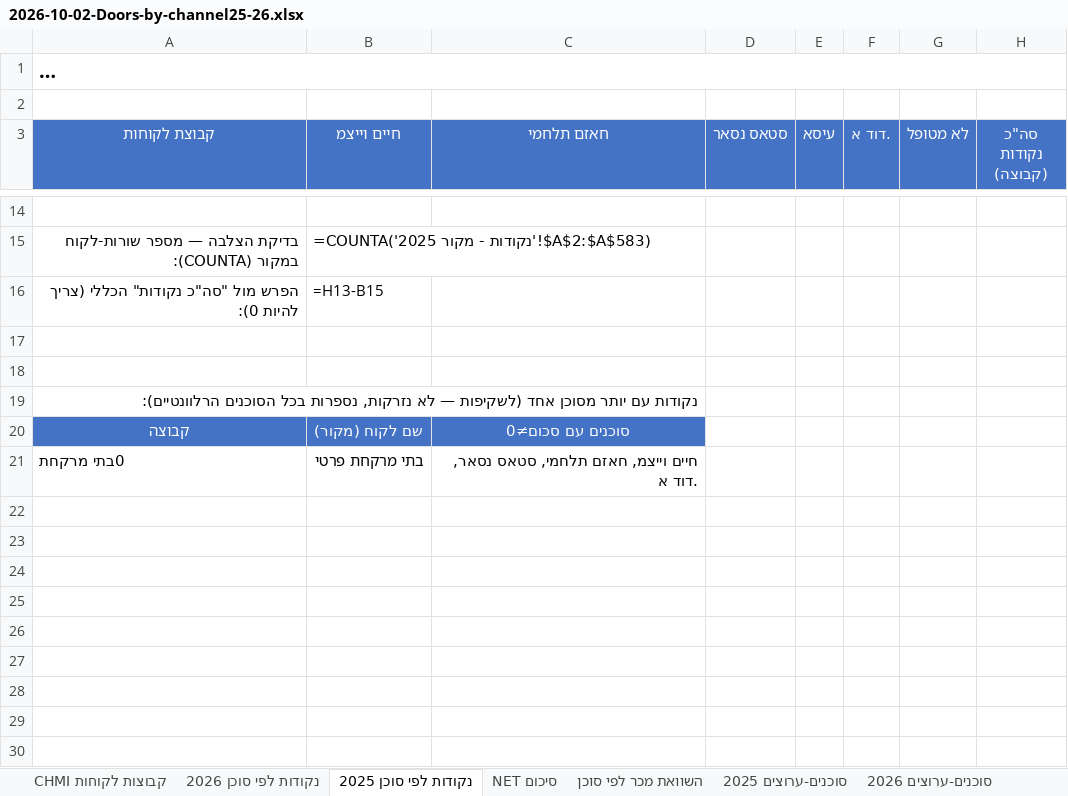
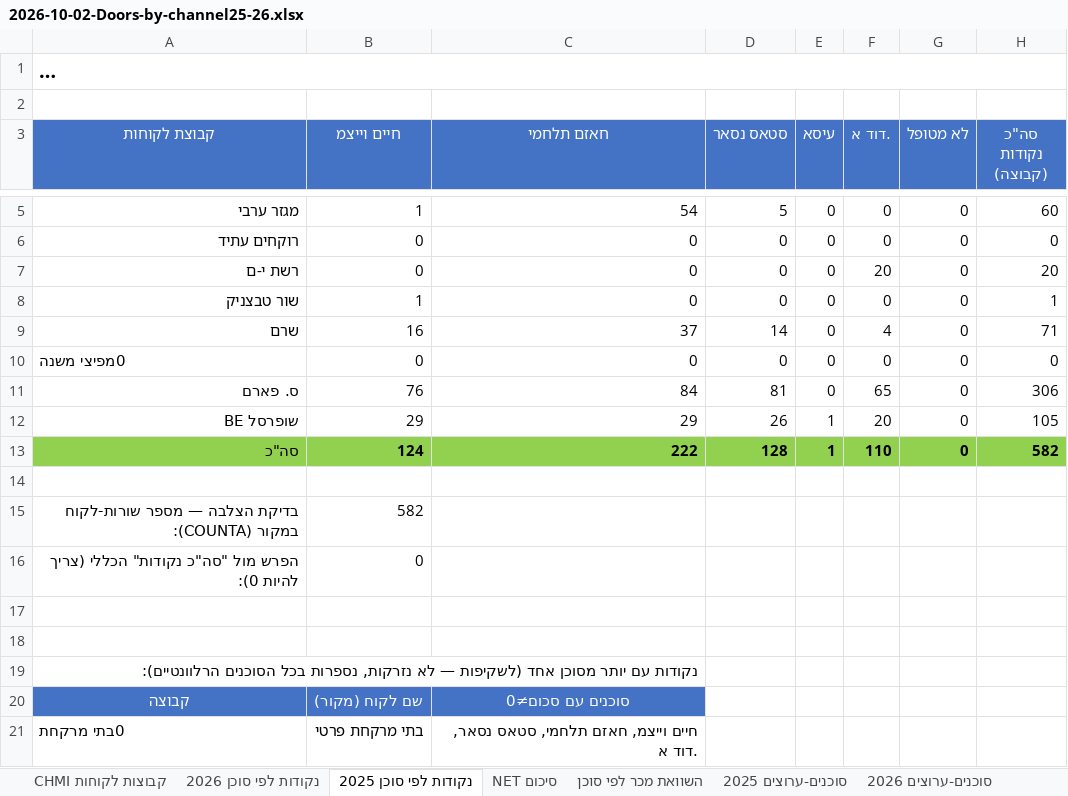
Before and after one commit to 1eyalsadot/the-5-agents, an Excel workbook: kirill/outputs/2026-10-02-Doors-by-channel25-26.xlsx, sheet נקודות לפי סוכן 2025, drawn as a sheet; only a part is shown, gaps mark what is left out; long unchanged cells end in …; values as stored, in another font and other column widths than the file's, no borders; formulas without a stored value are shown as written; the diff covers the shown part only; the diff names each change by its address in the sheet, - before the commit and + after, or states it on an @@ line.

```diff
--- a/kirill/outputs/2026-10-02-Doors-by-channel25-26.xlsx (sheet נקודות לפי סוכן 2025)
+++ b/kirill/outputs/2026-10-02-Doors-by-channel25-26.xlsx (sheet נקודות לפי סוכן 2025)
+row 5: מגזר ערבי | 1 | 54 | 5 | 0 | 0 | 0 | 60
+row 6: רוקחים עתיד | 0 | 0 | 0 | 0 | 0 | 0 | 0
+row 7: רשת י-ם | 0 | 0 | 0 | 0 | 20 | 0 | 20
+row 8: שור טבצניק | 1 | 0 | 0 | 0 | 0 | 0 | 1
+row 9: שרם | 16 | 37 | 14 | 0 | 4 | 0 | 71
+row 10: 0מפיצי משנה | 0 | 0 | 0 | 0 | 0 | 0 | 0
+row 11: ס. פארם | 76 | 84 | 81 | 0 | 65 | 0 | 306
+row 12: שופרסל BE | 29 | 29 | 26 | 1 | 20 | 0 | 105
+row 13: סה"כ | 124 | 222 | 128 | 1 | 110 | 0 | 582
-B15 (חיים וייצמ): =COUNTA('נקודות - מקור 2025'!$A$2:$A$583)
+B15 (חיים וייצמ): 582
-B16 (חיים וייצמ): =H13-B15
+B16 (חיים וייצמ): 0
```
Also changed, not shown: 1 added row and 10 removed rows elsewhere in this sheet, sheet 1510, sheet לקוחות לפי סוכן 1015, sheet סיכום מפורט - סוכן-ערוץ-חנות, sheet לקוחות לפי סוכן, sheet לקוחות לפי סוכן - מקור חדש, sheet סוכנים-ערוצים 2026, 6 more sheets.
